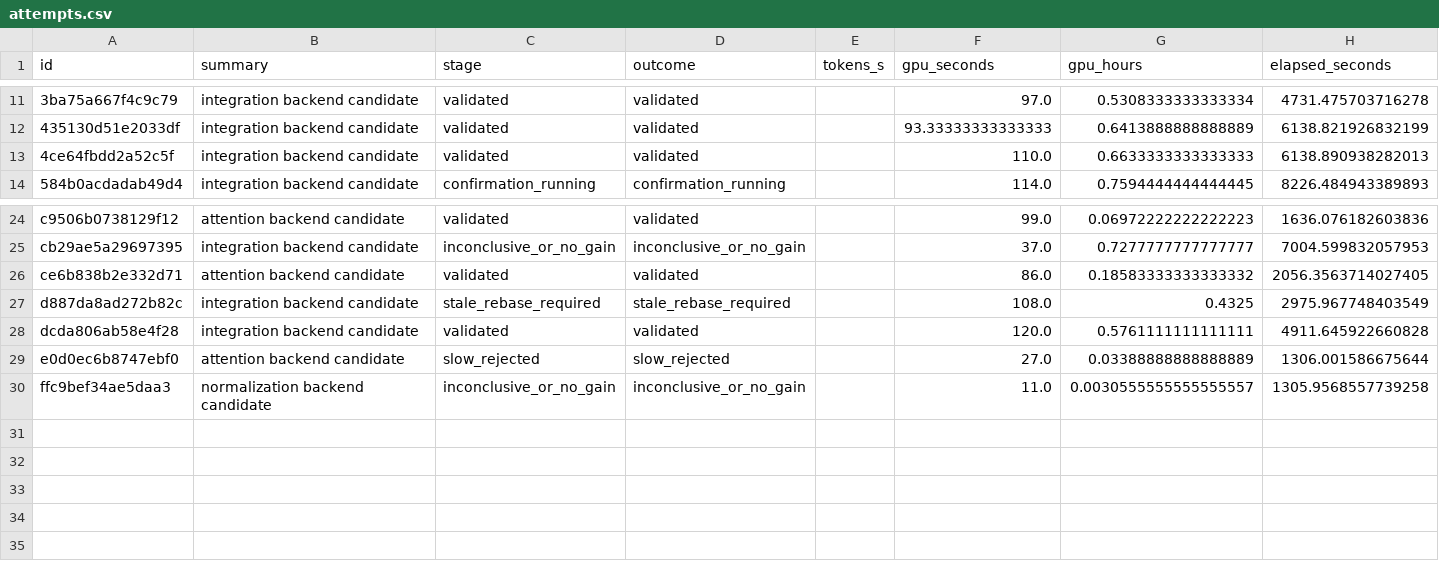
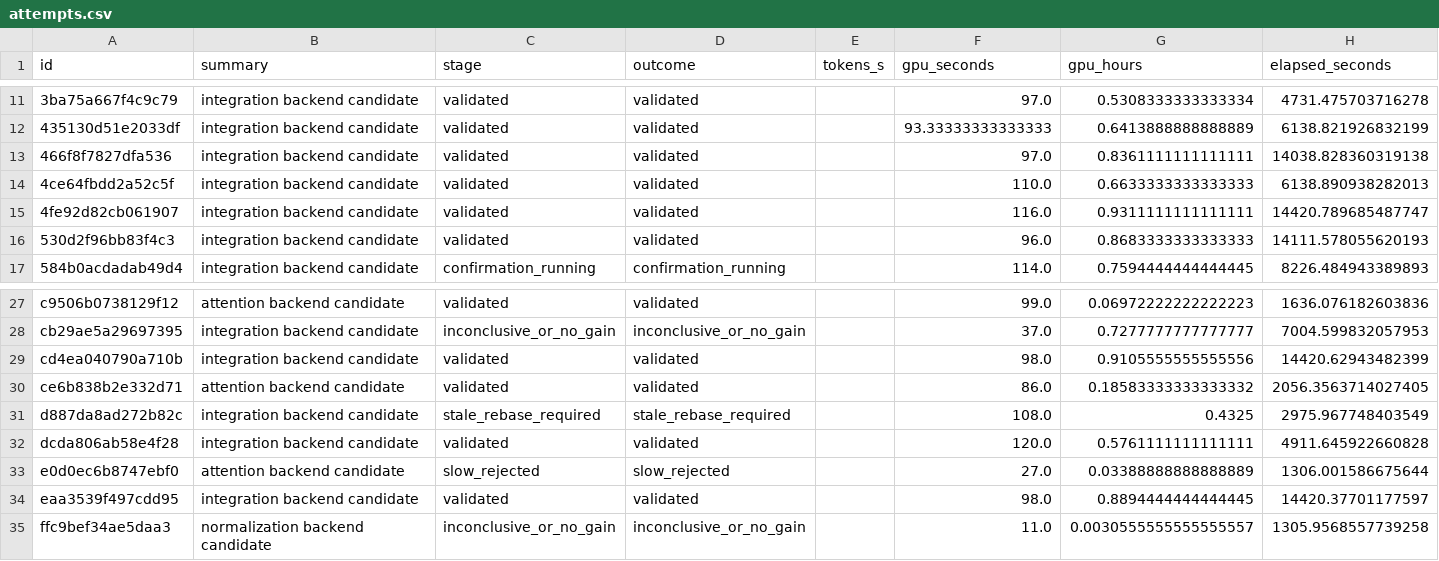
Before and after one commit to avitrost/triod-research-dashboard, a CSV file: site/attempts.csv, drawn as a sheet; only a part is shown, gaps mark what is left out; the diff names each change by its address in the sheet, - before the commit and + after, or states it on an @@ line.

```diff
--- a/site/attempts.csv
+++ b/site/attempts.csv
+row 13: 466f8f7827dfa536 | integration backend candidate | validated | validated |  | 97.0 | 0.8361111111111111 | 14038.828360319138
+row 15: 4fe92d82cb061907 | integration backend candidate | validated | validated |  | 116.0 | 0.9311111111111111 | 14420.789685487747
+row 16: 530d2f96bb83f4c3 | integration backend candidate | validated | validated |  | 96.0 | 0.8683333333333333 | 14111.578055620193
+row 29: cd4ea040790a710b | integration backend candidate | validated | validated |  | 98.0 | 0.9105555555555556 | 14420.62943482399
+row 34: eaa3539f497cdd95 | integration backend candidate | validated | validated |  | 98.0 | 0.8894444444444445 | 14420.37701177597
```
Also changed, not shown: 2 other files.
